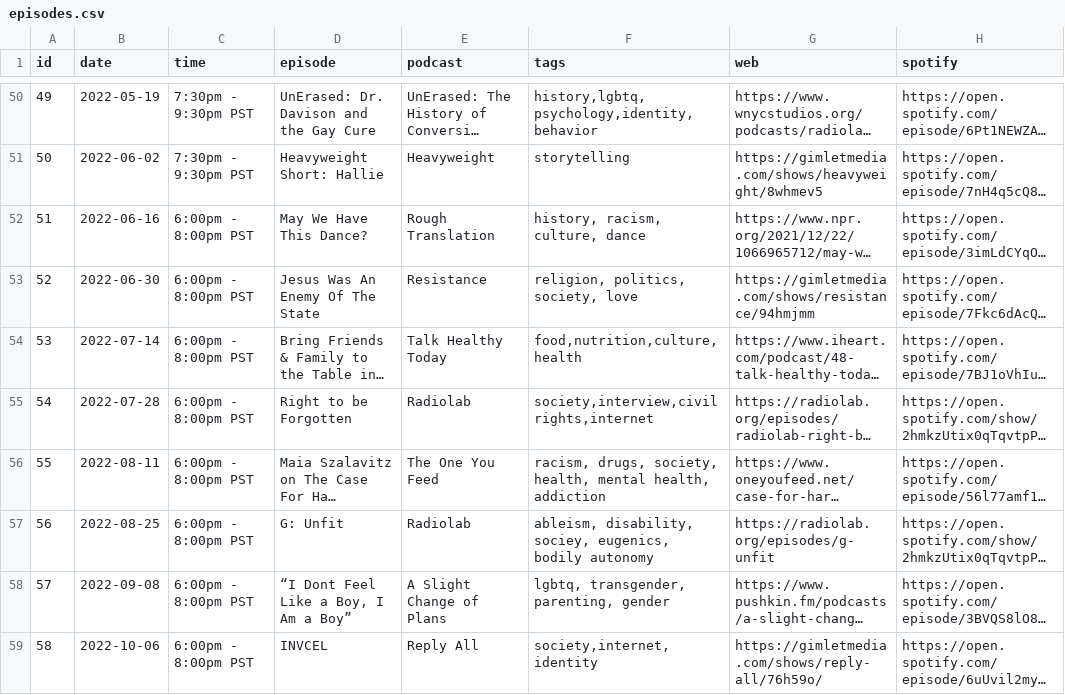
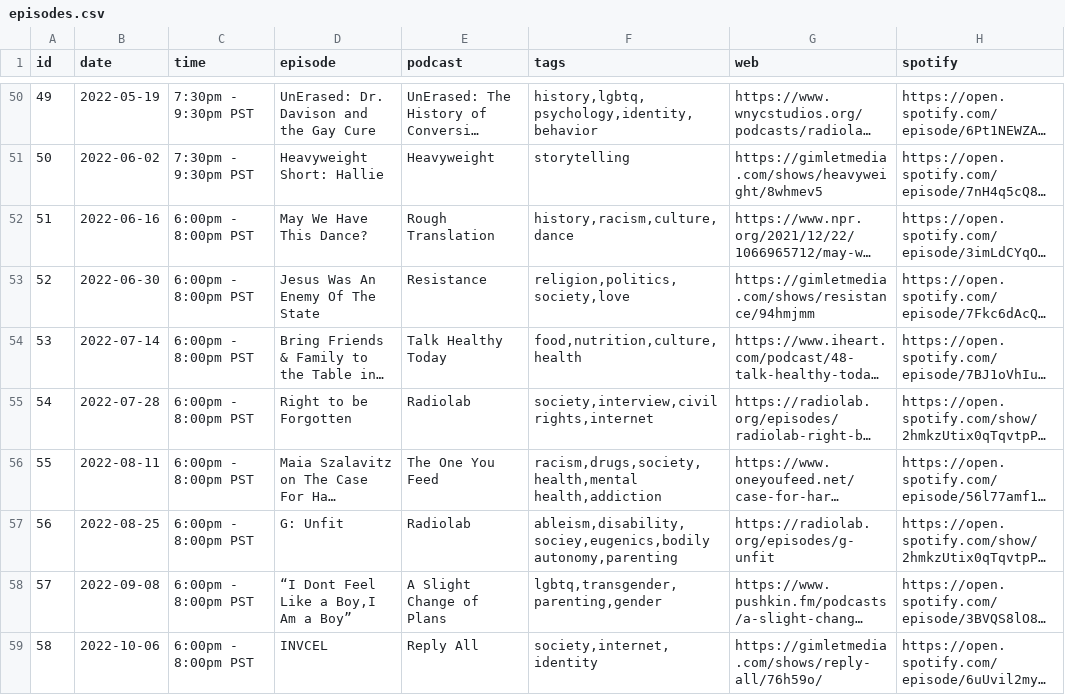
Before and after one commit to froseph/friday-podcast-club, a CSV file: episodes.csv, drawn as a sheet; only a part is shown, gaps mark what is left out; long unchanged cells end in …; the diff covers the shown part only; the diff names each change by its address in the sheet, - before the commit and + after, or states it on an @@ line.

```diff
--- a/episodes.csv
+++ b/episodes.csv
-F52 (tags): history, racism, culture, dance
+F52 (tags): history,racism,culture,dance
-F53 (tags): religion, politics, society, love
+F53 (tags): religion,politics,society,love
-F56 (tags): racism, drugs, society, health, mental health, addiction
+F56 (tags): racism,drugs,society,health,mental health,addiction
-F57 (tags): ableism, disability, sociey, eugenics, bodily autonomy
+F57 (tags): ableism,disability,sociey,eugenics,bodily autonomy,parenting
-D58 (episode): “I Dont Feel Like a Boy, I Am a Boy”
+D58 (episode): “I Dont Feel Like a Boy,I Am a Boy”
-F58 (tags): lgbtq, transgender, parenting, gender
+F58 (tags): lgbtq,transgender,parenting,gender
```
Also changed, not shown: 1 added row and 12 edited cells elsewhere in this file, future_episodes.csv, 15 other files.
